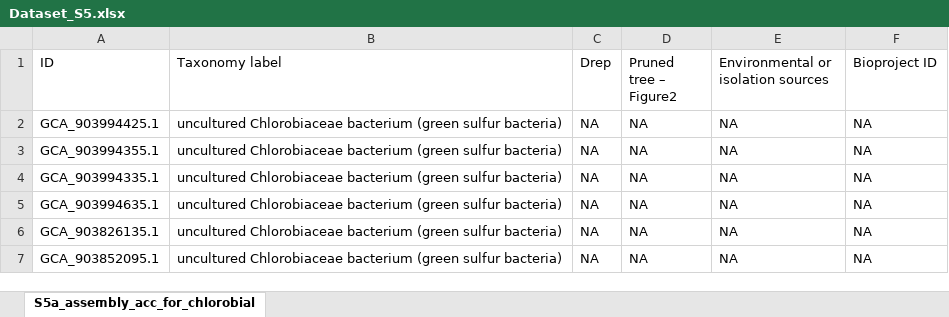
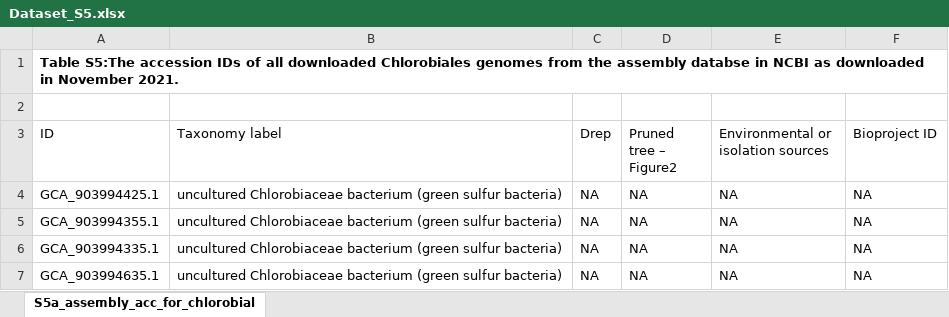
Before and after one commit to paleobiotechnology/EMN001_Paleofuran, an Excel workbook: 06-figures_tables/Dataset_S5.xlsx, sheet S5a_assembly_acc_for_chlorobial, drawn as a sheet; only a part is shown; the shorter side is filled out with more unchanged rows; values as stored, in another font and other column widths than the file's, no borders; the diff names each change by its address in the sheet, - before the commit and + after, or states it on an @@ line.

```diff
--- a/06-figures_tables/Dataset_S5.xlsx (sheet S5a_assembly_acc_for_chlorobial)
+++ b/06-figures_tables/Dataset_S5.xlsx (sheet S5a_assembly_acc_for_chlorobial)
+row 1: Table S5:The accession IDs of all downloaded Chlorobiales genomes from the assembly databse in NCBI as downloaded in November 2021.
+row 2: (empty)
```
Also changed, not shown: 06-figures_tables/Dataset_S9.xlsx, 1 other file.
